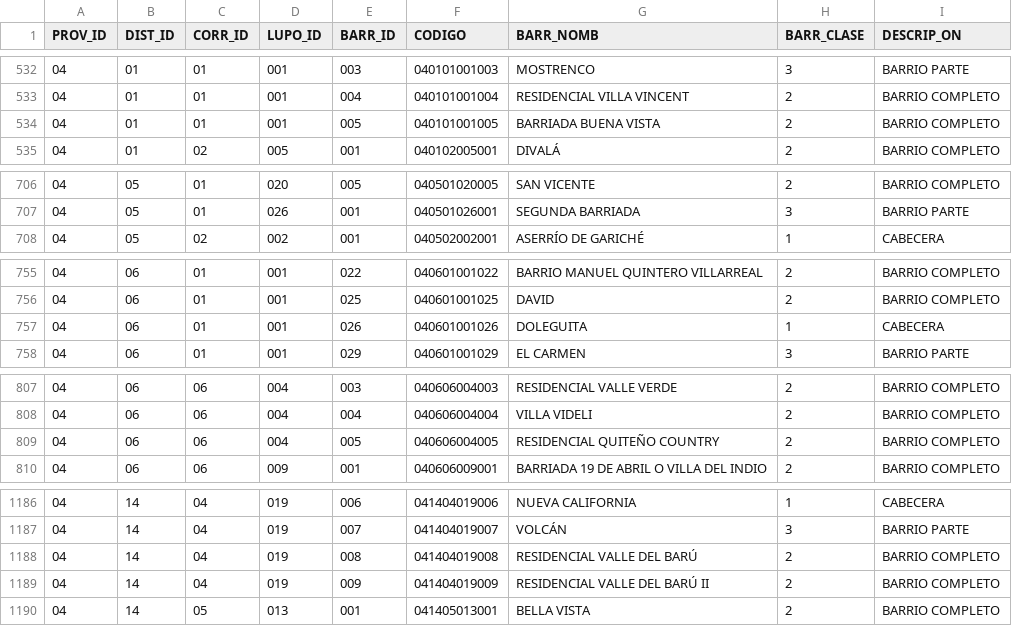
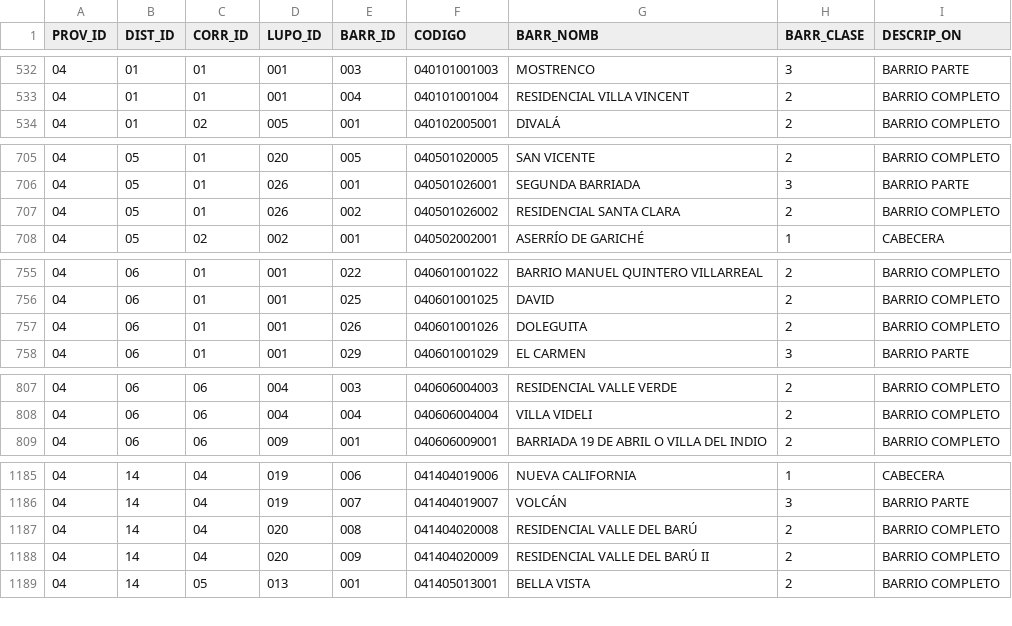
Before and after one commit to viquezr-dev/panama_territorio, a CSV file: data/barrios.csv, drawn as a sheet; only a part is shown, gaps mark what is left out; the diff covers the shown part only.

Commit message:
Add files via upload

```diff
--- a/data/barrios.csv
+++ b/data/barrios.csv
@@ -533,3 +533,2 @@ PROV_ID,DIST_ID,CORR_ID,LUPO_ID,BARR_ID,CODIGO,BARR_NOMB,BARR_CLASE,DESCRIP_ON
 04,01,01,001,004,040101001004,RESIDENCIAL VILLA VINCENT,2,BARRIO COMPLETO
-04,01,01,001,005,040101001005,BARRIADA BUENA VISTA,2,BARRIO COMPLETO
 04,01,02,005,001,040102005001,DIVALÁ,2,BARRIO COMPLETO
@@ -707,2 +706,3 @@ PROV_ID,DIST_ID,CORR_ID,LUPO_ID,BARR_ID,CODIGO,BARR_NOMB,BARR_CLASE,DESCRIP_ON
 04,05,01,026,001,040501026001,SEGUNDA BARRIADA,3,BARRIO PARTE
+04,05,01,026,002,040501026002,RESIDENCIAL SANTA CLARA,2,BARRIO COMPLETO
 04,05,02,002,001,040502002001,ASERRÍO DE GARICHÉ,1,CABECERA
@@ -756,3 +756,3 @@ PROV_ID,DIST_ID,CORR_ID,LUPO_ID,BARR_ID,CODIGO,BARR_NOMB,BARR_CLASE,DESCRIP_ON
 04,06,01,001,025,040601001025,DAVID,2,BARRIO COMPLETO
-04,06,01,001,026,040601001026,DOLEGUITA,1,CABECERA
+04,06,01,001,026,040601001026,DOLEGUITA,2,BARRIO COMPLETO
 04,06,01,001,029,040601001029,EL CARMEN,3,BARRIO PARTE
@@ -808,3 +808,2 @@ PROV_ID,DIST_ID,CORR_ID,LUPO_ID,BARR_ID,CODIGO,BARR_NOMB,BARR_CLASE,DESCRIP_ON
 04,06,06,004,004,040606004004,VILLA VIDELI,2,BARRIO COMPLETO
-04,06,06,004,005,040606004005,RESIDENCIAL QUITEÑO COUNTRY,2,BARRIO COMPLETO
 04,06,06,009,001,040606009001,BARRIADA 19 DE ABRIL O VILLA DEL INDIO,2,BARRIO COMPLETO
@@ -1187,4 +1186,4 @@ PROV_ID,DIST_ID,CORR_ID,LUPO_ID,BARR_ID,CODIGO,BARR_NOMB,BARR_CLASE,DESCRIP_ON
 04,14,04,019,007,041404019007,VOLCÁN,3,BARRIO PARTE
-04,14,04,019,008,041404019008,RESIDENCIAL VALLE DEL BARÚ,2,BARRIO COMPLETO
-04,14,04,019,009,041404019009,RESIDENCIAL VALLE DEL BARÚ II,2,BARRIO COMPLETO
+04,14,04,020,008,041404020008,RESIDENCIAL VALLE DEL BARÚ,2,BARRIO COMPLETO
+04,14,04,020,009,041404020009,RESIDENCIAL VALLE DEL BARÚ II,2,BARRIO COMPLETO
 04,14,05,013,001,041405013001,BELLA VISTA,2,BARRIO COMPLETO
```
Also changed, not shown: 4 edited cells elsewhere in this file.
